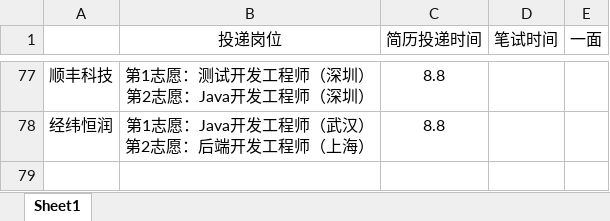
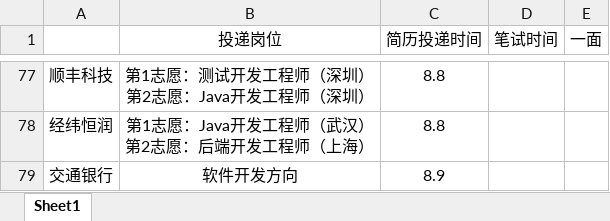
Before and after one commit to ParkHM17/Notes, an Excel workbook: 投递信息.xlsx, sheet Sheet1, drawn as a sheet; only a part is shown, gaps mark what is left out; values as stored, in another font and other column widths than the file's, no borders; the diff names each change by its address in the sheet, - before the commit and + after, or states it on an @@ line.

```diff
--- a/投递信息.xlsx (sheet Sheet1)
+++ b/投递信息.xlsx (sheet Sheet1)
+row 79: 交通银行 | 软件开发方向 | 8.9
```
Also changed, not shown: 3 other files.
